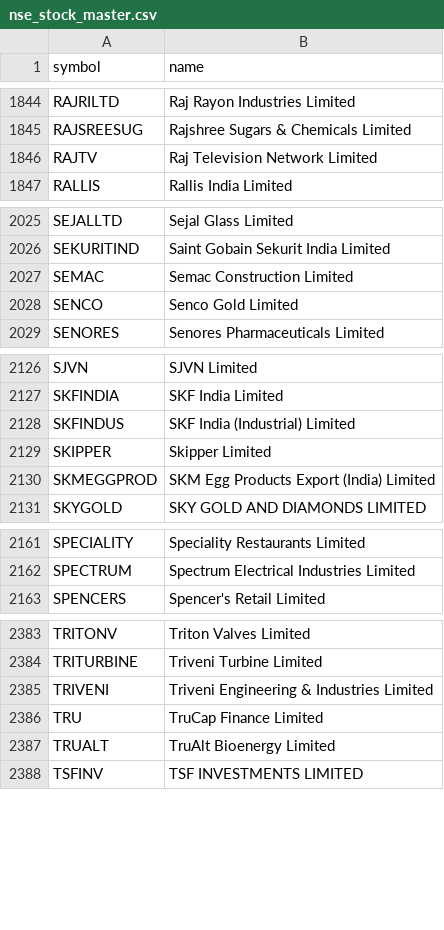
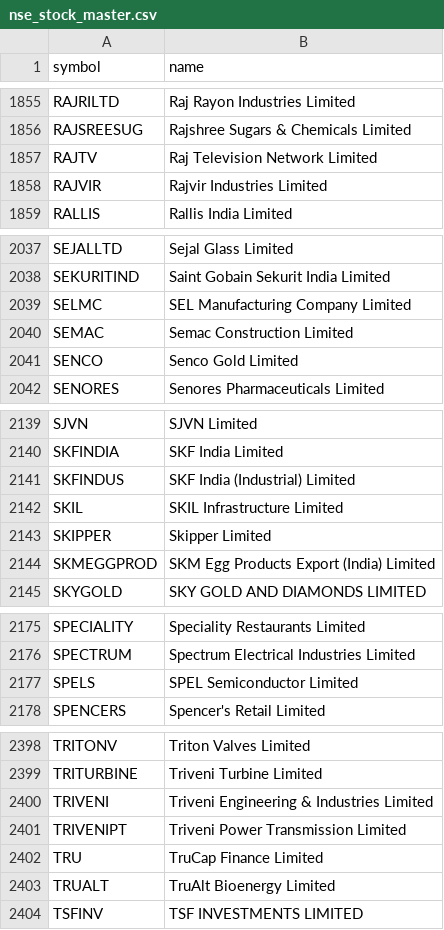
Before and after one commit to shaikmoideen/share-market, a CSV file: data/nse_stock_master.csv, drawn as a sheet; only a part is shown, gaps mark what is left out; the diff covers the shown part only; the diff names each change by its address in the sheet, - before the commit and + after, or states it on an @@ line.

```diff
--- a/data/nse_stock_master.csv
+++ b/data/nse_stock_master.csv
+row 1858: RAJVIR | Rajvir Industries Limited
+row 2039: SELMC | SEL Manufacturing Company Limited
+row 2142: SKIL | SKIL Infrastructure Limited
+row 2177: SPELS | SPEL Semiconductor Limited
+row 2401: TRIVENIPT | Triveni Power Transmission Limited
```
Also changed, not shown: 12 added rows elsewhere in this file, 4 other files.
